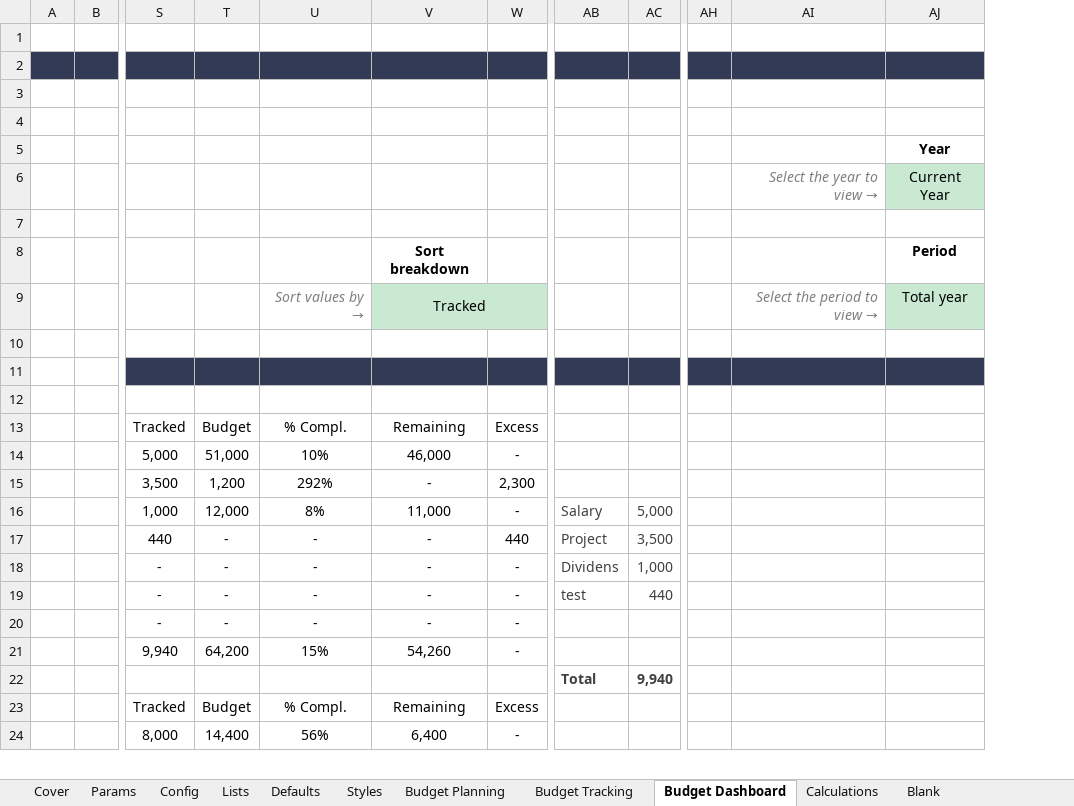
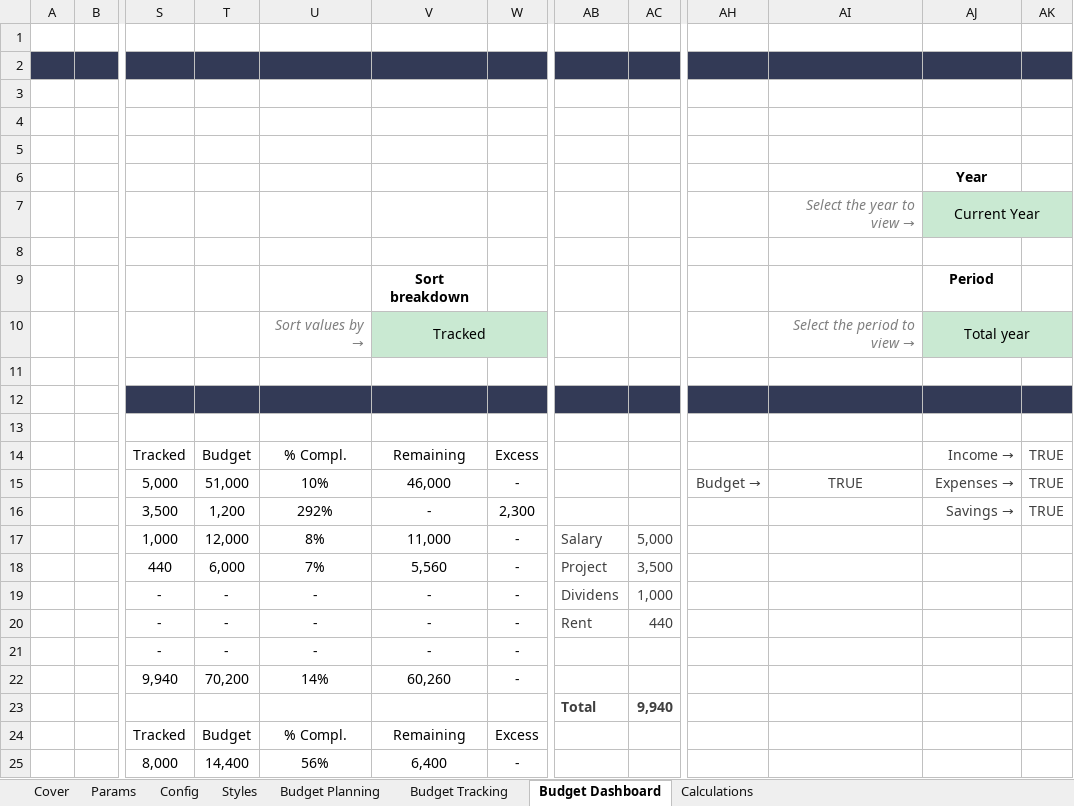
Before and after one commit to rdiazjimenez/financialMgtTemplate, an Excel workbook: FinancialMgtTemplate.xlsx, sheet Budget Dashboard, drawn as a sheet; only a part is shown, gaps mark what is left out; values as stored, in another font and other column widths than the file's, no borders; charts and pictures and conditional formats not drawn; removed rows and columns are numbered as before the commit, all else as after; rows hold the shown columns only; the diff names each change by its address in the sheet, - before the commit and + after, or states it on an @@ line.

Commit message:
Add files via upload
Completed (not checked dashboard consistency)

```diff
--- a/FinancialMgtTemplate.xlsx (sheet Budget Dashboard)
+++ b/FinancialMgtTemplate.xlsx (sheet Budget Dashboard)
@@ sheet tab hidden: Lists @@
@@ sheet tab hidden: Defaults @@
@@ sheet tab hidden: Blank @@
-column AH, empty
+column AH, row 15: Budget →
+column AK, rows 14-16: all TRUE
+row 3: (empty)
+AJ7:AK7 merged
+AJ10:AK10 merged
-AJ14: (empty)
+AJ14: Income →
-AI15: (empty)
+AI15: TRUE
-AJ15: (empty)
+AJ15: Expenses →
-AJ16: (empty)
+AJ16: Savings →
-row 17:  |  | 440 | - | - | - | 440 | Project | 3,500
+row 18:  |  | 440 | 6,000 | 7% | 5,560 | - | Project | 3,500
-AB20: test
+AB20: Rent
-T22: 64,200
+T22: 70,200
-U22: 15%
+U22: 14%
-V22: 54,260
+V22: 60,260
```
Also changed, not shown: sheet Calculations, sheet Budget Planning, sheet Budget Tracking, sheet Params, sheet Cover, sheet Styles, 1 more sheet, formulas that keep their value, hidden cells, charts or pictures.
